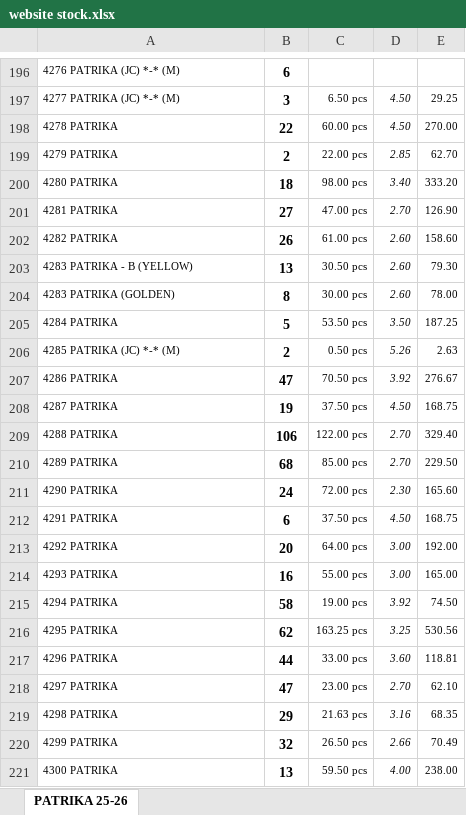
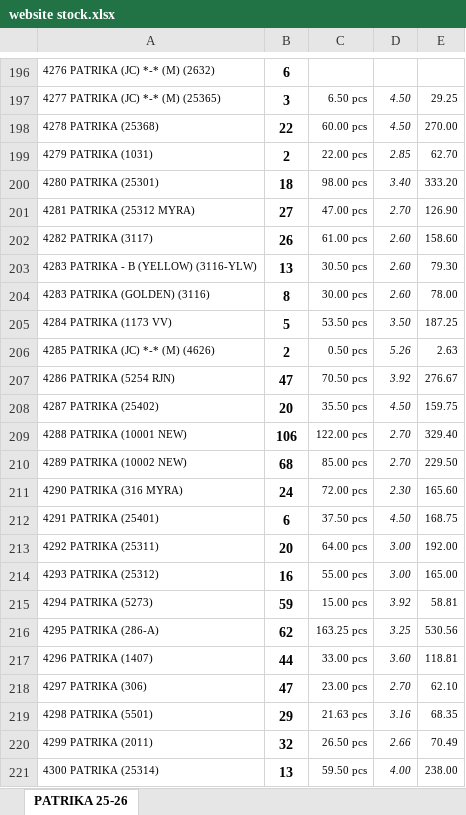
Before and after one commit to jyoti-creative-cards/jyoti-cards-stock-management-streamlit-app, an Excel workbook: data/website stock.xlsx, sheet PATRIKA 25-26, drawn as a sheet; only a part is shown, gaps mark what is left out; values as stored, in another font and other column widths than the file's, no borders; the diff covers the shown part only; the diff names each change by its address in the sheet, - before the commit and + after, or states it on an @@ line.

```diff
--- a/data/website stock.xlsx (sheet PATRIKA 25-26)
+++ b/data/website stock.xlsx (sheet PATRIKA 25-26)
-A196: 4276 PATRIKA (JC) *-* (M)
+A196: 4276 PATRIKA (JC) *-* (M) (2632)
-A197: 4277 PATRIKA (JC) *-* (M)
+A197: 4277 PATRIKA (JC) *-* (M) (25365)
-A198: 4278 PATRIKA
+A198: 4278 PATRIKA (25368)
-A199: 4279 PATRIKA
+A199: 4279 PATRIKA (1031)
-A200: 4280 PATRIKA
+A200: 4280 PATRIKA (25301)
-A201: 4281 PATRIKA
+A201: 4281 PATRIKA (25312 MYRA)
-A202: 4282 PATRIKA
+A202: 4282 PATRIKA (3117)
-A203: 4283 PATRIKA - B (YELLOW)
+A203: 4283 PATRIKA - B (YELLOW) (3116-YLW)
-A204: 4283 PATRIKA (GOLDEN)
+A204: 4283 PATRIKA (GOLDEN) (3116)
-A205: 4284 PATRIKA
+A205: 4284 PATRIKA (1173 VV)
-A206: 4285 PATRIKA (JC) *-* (M)
+A206: 4285 PATRIKA (JC) *-* (M) (4626)
-A207: 4286 PATRIKA
+A207: 4286 PATRIKA (5254 RJN)
-A208: 4287 PATRIKA
+A208: 4287 PATRIKA (25402)
-B208: 19
+B208: 20
-C208: 37.50 pcs
+C208: 35.50 pcs
-E208: 168.75
+E208: 159.75
-A209: 4288 PATRIKA
+A209: 4288 PATRIKA (10001 NEW)
-A210: 4289 PATRIKA
+A210: 4289 PATRIKA (10002 NEW)
-A211: 4290 PATRIKA
+A211: 4290 PATRIKA (316 MYRA)
-A212: 4291 PATRIKA
+A212: 4291 PATRIKA (25401)
-A213: 4292 PATRIKA
+A213: 4292 PATRIKA (25311)
-A214: 4293 PATRIKA
+A214: 4293 PATRIKA (25312)
-A215: 4294 PATRIKA
+A215: 4294 PATRIKA (5273)
-B215: 58
+B215: 59
-C215: 19.00 pcs
+C215: 15.00 pcs
-E215: 74.50
+E215: 58.81
-A216: 4295 PATRIKA
+A216: 4295 PATRIKA (286-A)
-A217: 4296 PATRIKA
+A217: 4296 PATRIKA (1407)
-A218: 4297 PATRIKA
+A218: 4297 PATRIKA (306)
-A219: 4298 PATRIKA
+A219: 4298 PATRIKA (5501)
-A220: 4299 PATRIKA
+A220: 4299 PATRIKA (2011)
-A221: 4300 PATRIKA
+A221: 4300 PATRIKA (25314)
```
Also changed, not shown: other rows of this sheet.
